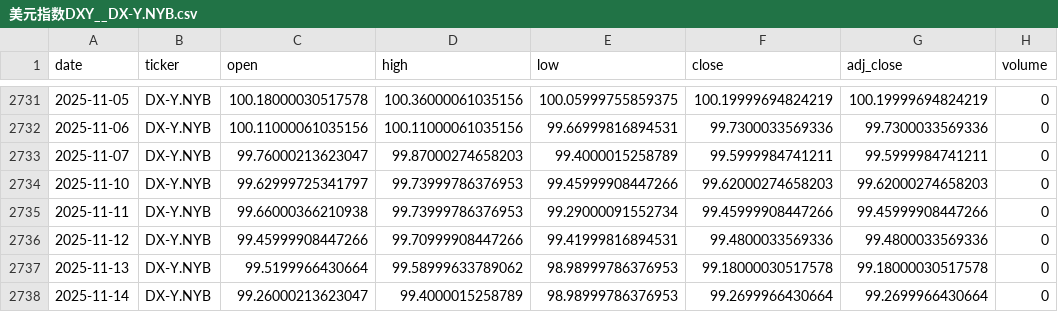
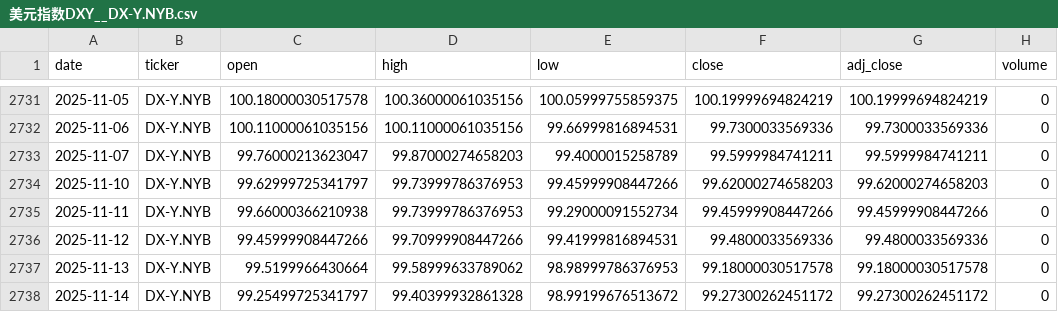
Before and after one commit to zid036116-ship-it/-, a CSV file: market_data/美元指数DXY__DX-Y.NYB.csv, drawn as a sheet; only a part is shown, gaps mark what is left out.

```diff
--- a/market_data/美元指数DXY__DX-Y.NYB.csv
+++ b/market_data/美元指数DXY__DX-Y.NYB.csv
@@ -2737,2 +2737,2 @@
 2025-11-13,DX-Y.NYB,99.5199966430664,99.58999633789062,98.98999786376953,99.18000030517578,99.18000030517578,0
-2025-11-14,DX-Y.NYB,99.26000213623047,99.4000015258789,98.98999786376953,99.2699966430664,99.2699966430664,0
+2025-11-14,DX-Y.NYB,99.25499725341797,99.40399932861328,98.99199676513672,99.27300262451172,99.27300262451172,0
```
Also changed, not shown: market_data/WTI原油__CL_F.csv, market_data/南方A50 ETF 港股通__2822.HK.csv, 2 other files.
